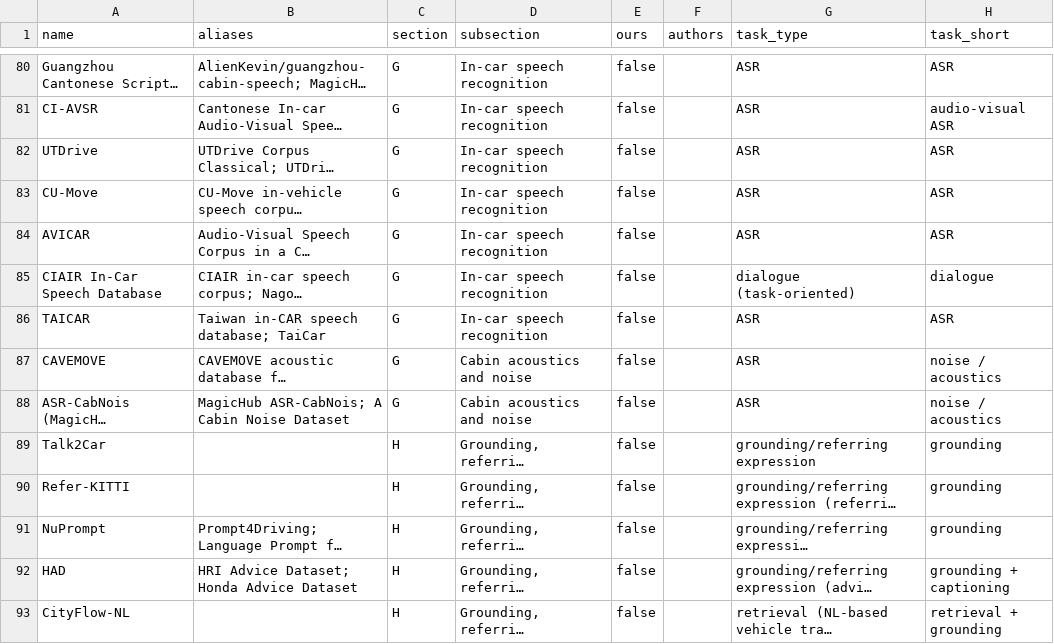
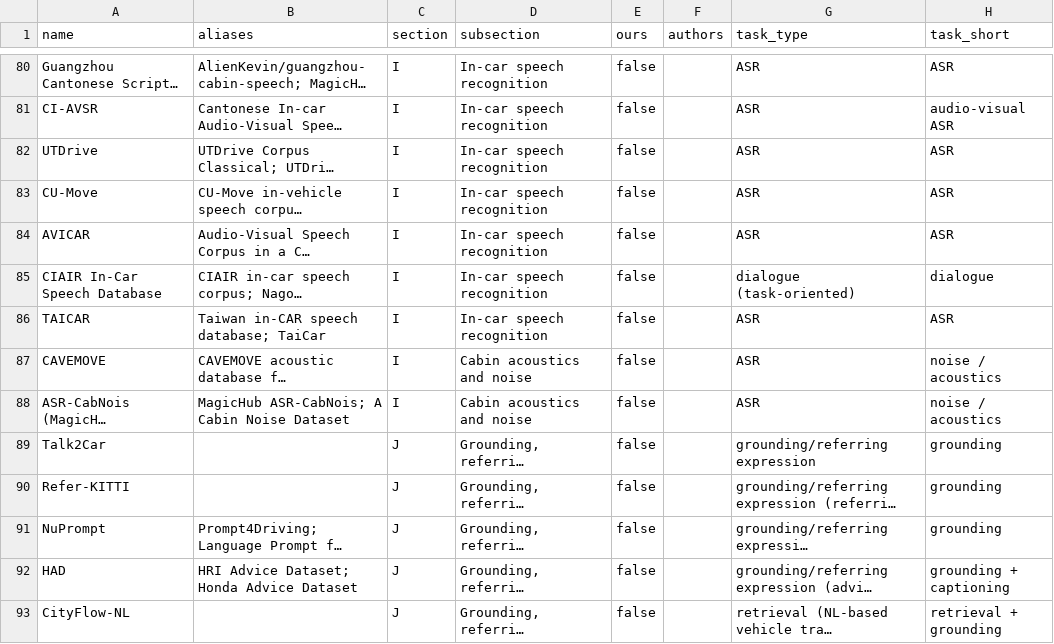
Before and after one commit to FilipposVentirozos/awesome-automotive-nlp, a CSV file: data/corpora.csv, drawn as a sheet; only a part is shown, gaps mark what is left out; long unchanged cells end in …; the diff covers the shown part only; the diff names each change by its address in the sheet, - before the commit and + after, or states it on an @@ line.

```diff
--- a/data/corpora.csv
+++ b/data/corpora.csv
-C80:C88 (section): G
+C80:C88 (section): I
-C89:C93 (section): H
+C89:C93 (section): J
```
Also changed, not shown: 104 edited cells elsewhere in this file, data/papers.csv, 12 other files.
